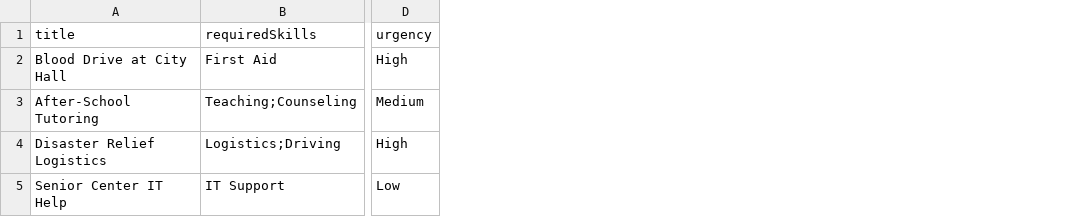
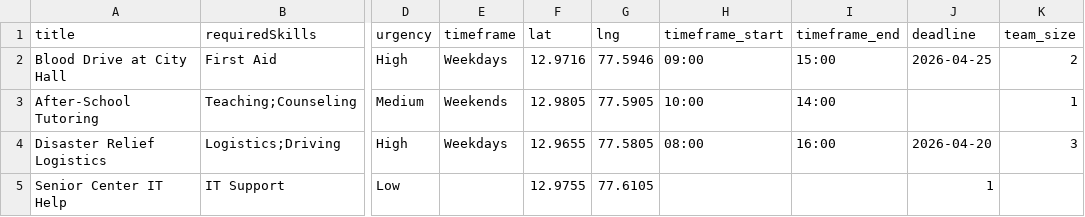
Before and after one commit to SaiAkshith06/volunteer-matching-system, a CSV file: sample_needs.csv, drawn as a sheet; only a part is shown, gaps mark what is left out; the diff names each change by its address in the sheet, - before the commit and + after, or states it on an @@ line.

Commit message:
refactor: production-grade matching engine v4
BREAKING CHANGES:
- Hungarian algorithm replaces greedy auto-assignment
- Expanded data model (lat/lng, time windows, skill proficiency)

Part 1: Remove global workload state - use volunteer.activeTaskCount
Part 2: AUTO_ASSIGN_MIN_SCORE = 70 constant (no magic numbers)
Part 3: Volunteers kept after assignment, activeTaskCount incremented
Part 4: Availability uses real timeframe + time-window overlap scoring
Part 5: Location scoring uses pure overlap ratio (no artificial floor)
Part 6: Returns ALL matches (no MAX_TOP_MATCHES cap)
Part 7: Remove unsafe casts, strict TypeScript throughout
Part 8: ID-based matching (volunteerId, not volunteerName)

New features:
- Hungarian (Munkres) algorithm for globally optimal assignment
- Haversine distance scoring with lat/lng coordinates
- Skill proficiency levels (1-3) via 'Skill:level' CSV format
- Time-window availability scoring (HH:MM overlap %)
- Feedback loop with recency-weighted reliability scoring
- Dynamic weight configuration (per-task weight profiles)
- Expanded types: deadline, teamSizeNeeded, timestamp on Assignment

Files added:
- src/services/hungarianService.ts
- src/types/munkres-js.d.ts

Dependencies added:
- munkres-js

```diff
--- a/sample_needs.csv
+++ b/sample_needs.csv
+column E (timeframe), rows 2-4: Weekdays | Weekends | Weekdays
+column F (lat), rows 2-5: 12.9716 | 12.9805 | 12.9655 | 12.9755
+column G (lng), rows 2-5: 77.5946 | 77.5905 | 77.5805 | 77.6105
+column H (timeframe_start), rows 2-4: 09:00 | 10:00 | 08:00
+column I (timeframe_end), rows 2-4: 15:00 | 14:00 | 16:00
+column J (deadline), rows 2-5: 2026-04-25 |  | 2026-04-20 | 1
+column K (team_size), rows 2-4: 2 | 1 | 3
```
Also changed, not shown: sample_volunteers.csv, 14 other files.
